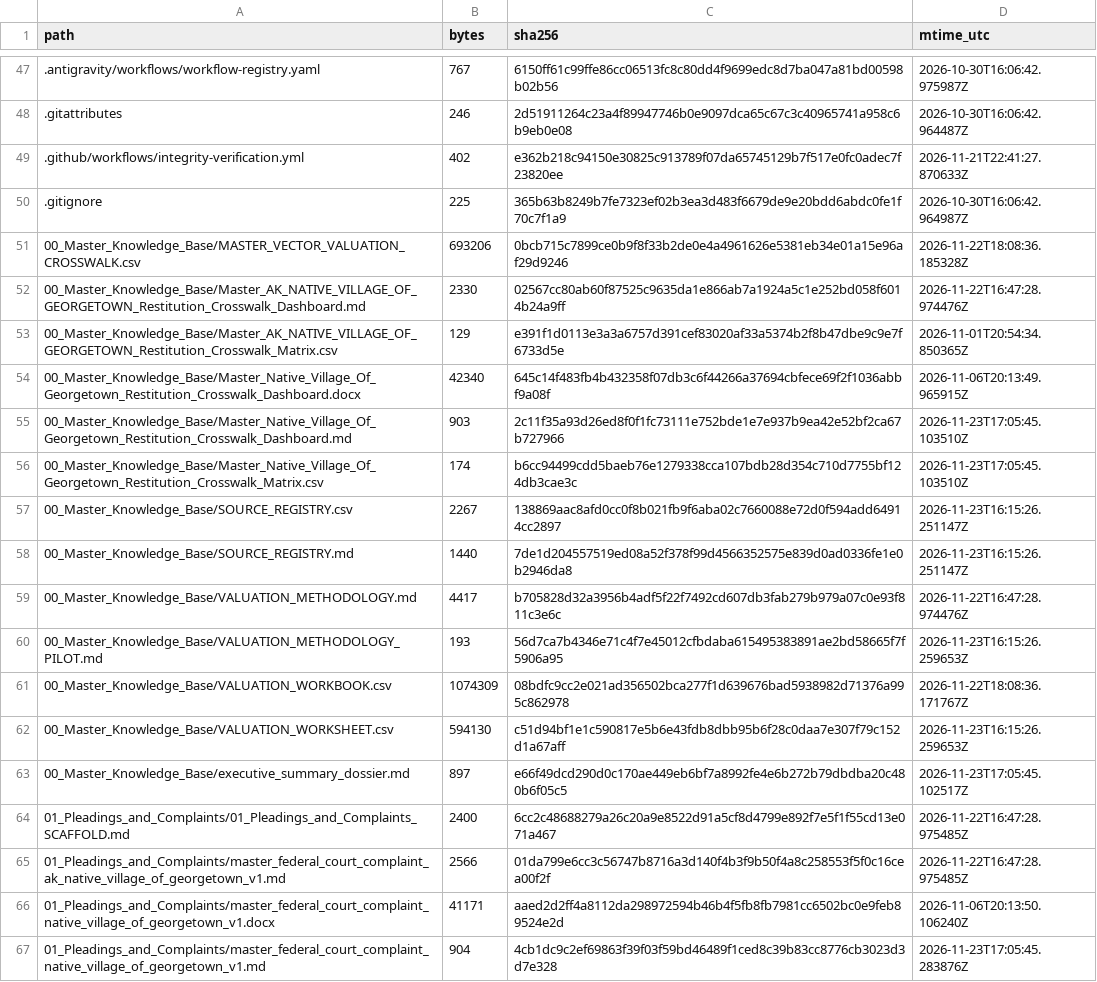
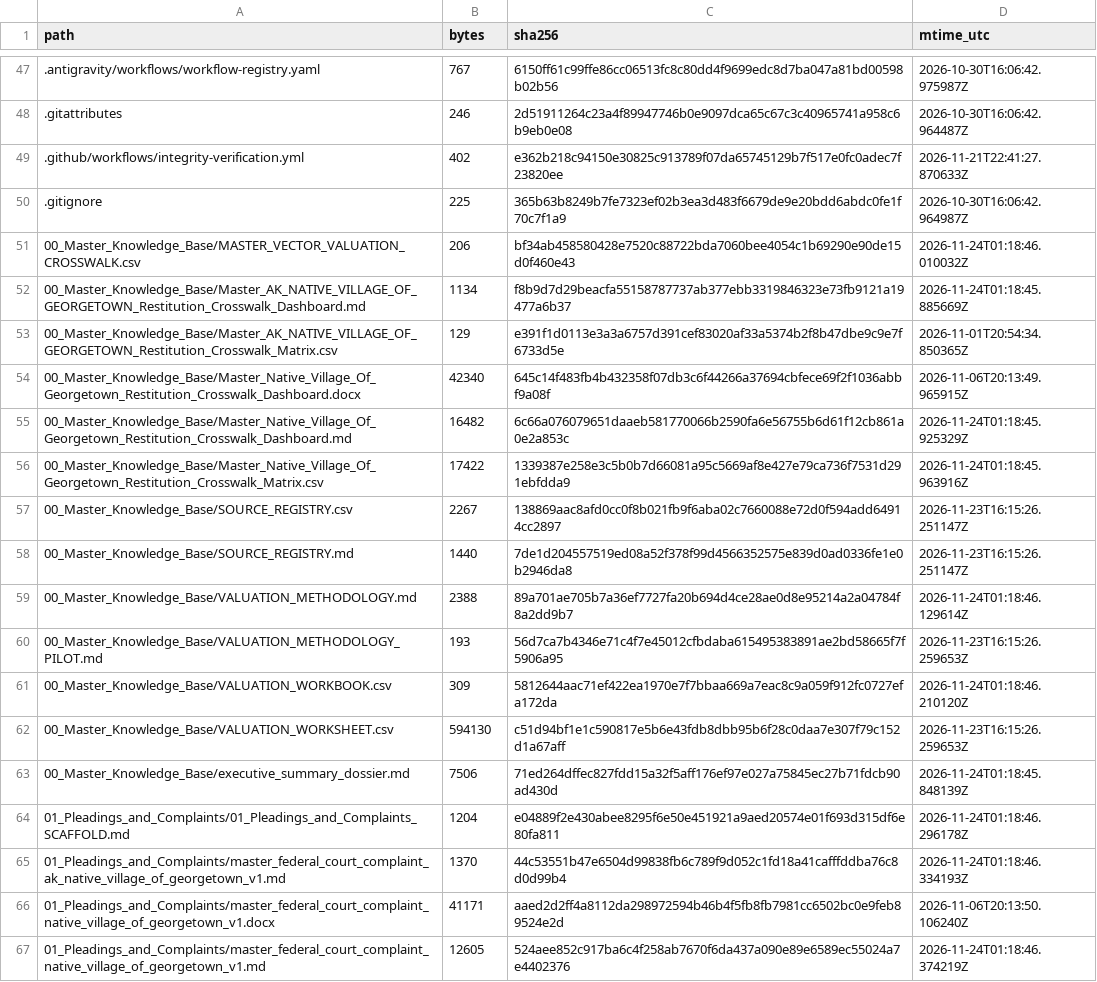
Before and after one commit to GlobalRestitutionAlliance/turtle-island-us-ak-native-village-of-georgetown-master-litigation, a CSV file: 99_Archives_and_Manifests/MANIFEST_SHA256.csv, drawn as a sheet; only a part is shown, gaps mark what is left out; the diff covers the shown part only.

```diff
--- a/99_Archives_and_Manifests/MANIFEST_SHA256.csv
+++ b/99_Archives_and_Manifests/MANIFEST_SHA256.csv
@@ -50,18 +50,18 @@ path,bytes,sha256,mtime_utc
 .gitignore,225,365b63b8249b7fe7323ef02b3ea3d483f6679de9e20bdd6abdc0fe1f70c7f1a9,2026-10-30T16:06:42.964987Z
-00_Master_Knowledge_Base/MASTER_VECTOR_VALUATION_CROSSWALK.csv,693206,0bcb715c7899ce0b9f8f33b2de0e4a4961626e5381eb34e01a15e96af29d9246,2026-11-22T18:08:36.185328Z
-00_Master_Knowledge_Base/Master_AK_NATIVE_VILLAGE_OF_GEORGETOWN_Restitution_Crosswalk_Dashboard.md,2330,02567cc80ab60f87525c9635da1e866ab7a1924a5c1e252bd058f6014b24a9ff,2026-11-22T16:47:28.974476Z
+00_Master_Knowledge_Base/MASTER_VECTOR_VALUATION_CROSSWALK.csv,206,bf34ab458580428e7520c88722bda7060bee4054c1b69290e90de15d0f460e43,2026-11-24T01:18:46.010032Z
+00_Master_Knowledge_Base/Master_AK_NATIVE_VILLAGE_OF_GEORGETOWN_Restitution_Crosswalk_Dashboard.md,1134,f8b9d7d29beacfa55158787737ab377ebb3319846323e73fb9121a19477a6b37,2026-11-24T01:18:45.885669Z
 00_Master_Knowledge_Base/Master_AK_NATIVE_VILLAGE_OF_GEORGETOWN_Restitution_Crosswalk_Matrix.csv,129,e391f1d0113e3a3a6757d391cef83020af33a5374b2f8b47dbe9c9e7f6733d5e,2026-11-01T20:54:34.850365Z
 00_Master_Knowledge_Base/Master_Native_Village_Of_Georgetown_Restitution_Crosswalk_Dashboard.docx,42340,645c14f483fb4b432358f07db3c6f44266a37694cbfece69f2f1036abbf9a08f,2026-11-06T20:13:49.965915Z
-00_Master_Knowledge_Base/Master_Native_Village_Of_Georgetown_Restitution_Crosswalk_Dashboard.md,903,2c11f35a93d26ed8f0f1fc73111e752bde1e7e937b9ea42e52bf2ca67b727966,2026-11-23T17:05:45.103510Z
-00_Master_Knowledge_Base/Master_Native_Village_Of_Georgetown_Restitution_Crosswalk_Matrix.csv,174,b6cc94499cdd5baeb76e1279338cca107bdb28d354c710d7755bf124db3cae3c,2026-11-23T17:05:45.103510Z
+00_Master_Knowledge_Base/Master_Native_Village_Of_Georgetown_Restitution_Crosswalk_Dashboard.md,16482,6c66a076079651daaeb581770066b2590fa6e56755b6d61f12cb861a0e2a853c,2026-11-24T01:18:45.925329Z
+00_Master_Knowledge_Base/Master_Native_Village_Of_Georgetown_Restitution_Crosswalk_Matrix.csv,17422,1339387e258e3c5b0b7d66081a95c5669af8e427e79ca736f7531d291ebfdda9,2026-11-24T01:18:45.963916Z
 00_Master_Knowledge_Base/SOURCE_REGISTRY.csv,2267,138869aac8afd0cc0f8b021fb9f6aba02c7660088e72d0f594add64914cc2897,2026-11-23T16:15:26.251147Z
 00_Master_Knowledge_Base/SOURCE_REGISTRY.md,1440,7de1d204557519ed08a52f378f99d4566352575e839d0ad0336fe1e0b2946da8,2026-11-23T16:15:26.251147Z
-00_Master_Knowledge_Base/VALUATION_METHODOLOGY.md,4417,b705828d32a3956b4adf5f22f7492cd607db3fab279b979a07c0e93f811c3e6c,2026-11-22T16:47:28.974476Z
+00_Master_Knowledge_Base/VALUATION_METHODOLOGY.md,2388,89a701ae705b7a36ef7727fa20b694d4ce28ae0d8e95214a2a04784f8a2dd9b7,2026-11-24T01:18:46.129614Z
 00_Master_Knowledge_Base/VALUATION_METHODOLOGY_PILOT.md,193,56d7ca7b4346e71c4f7e45012cfbdaba615495383891ae2bd58665f7f5906a95,2026-11-23T16:15:26.259653Z
-00_Master_Knowledge_Base/VALUATION_WORKBOOK.csv,1074309,08bdfc9cc2e021ad356502bca277f1d639676bad5938982d71376a995c862978,2026-11-22T18:08:36.171767Z
+00_Master_Knowledge_Base/VALUATION_WORKBOOK.csv,309,5812644aac71ef422ea1970e7f7bbaa669a7eac8c9a059f912fc0727efa172da,2026-11-24T01:18:46.210120Z
 00_Master_Knowledge_Base/VALUATION_WORKSHEET.csv,594130,c51d94bf1e1c590817e5b6e43fdb8dbb95b6f28c0daa7e307f79c152d1a67aff,2026-11-23T16:15:26.259653Z
-00_Master_Knowledge_Base/executive_summary_dossier.md,897,e66f49dcd290d0c170ae449eb6bf7a8992fe4e6b272b79dbdba20c480b6f05c5,2026-11-23T17:05:45.102517Z
-01_Pleadings_and_Complaints/01_Pleadings_and_Complaints_SCAFFOLD.md,2400,6cc2c48688279a26c20a9e8522d91a5cf8d4799e892f7e5f1f55cd13e071a467,2026-11-22T16:47:28.975485Z
-01_Pleadings_and_Complaints/master_federal_court_complaint_ak_native_village_of_georgetown_v1.md,2566,01da799e6cc3c56747b8716a3d140f4b3f9b50f4a8c258553f5f0c16cea00f2f,2026-11-22T16:47:28.975485Z
+00_Master_Knowledge_Base/executive_summary_dossier.md,7506,71ed264dffec827fdd15a32f5aff176ef97e027a75845ec27b71fdcb90ad430d,2026-11-24T01:18:45.848139Z
+01_Pleadings_and_Complaints/01_Pleadings_and_Complaints_SCAFFOLD.md,1204,e04889f2e430abee8295f6e50e451921a9aed20574e01f693d315df6e80fa811,2026-11-24T01:18:46.296178Z
+01_Pleadings_and_Complaints/master_federal_court_complaint_ak_native_village_of_georgetown_v1.md,1370,44c53551b47e6504d99838fb6c789f9d052c1fd18a41cafffddba76c8d0d99b4,2026-11-24T01:18:46.334193Z
 01_Pleadings_and_Complaints/master_federal_court_complaint_native_village_of_georgetown_v1.docx,41171,aaed2d2ff4a8112da298972594b46b4f5fb8fb7981cc6502bc0e9feb89524e2d,2026-11-06T20:13:50.106240Z
-01_Pleadings_and_Complaints/master_federal_court_complaint_native_village_of_georgetown_v1.md,904,4cb1dc9c2ef69863f39f03f59bd46489f1ced8c39b83cc8776cb3023d3d7e328,2026-11-23T17:05:45.283876Z
+01_Pleadings_and_Complaints/master_federal_court_complaint_native_village_of_georgetown_v1.md,12605,524aee852c917ba6c4f258ab7670f6da437a090e89e6589ec55024a7e4402376,2026-11-24T01:18:46.374219Z
```
Also changed, not shown: 86 edited cells elsewhere in this file, 39 other files.
